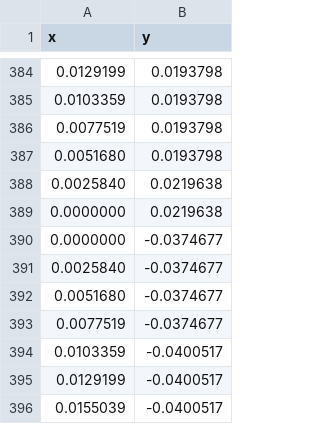
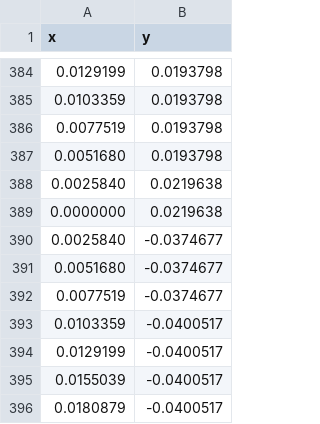
Before and after one commit to jenbt3/Adaptive-Plane-Wing, a CSV file: output-csv/sample_airfoil_contour.csv, drawn as a sheet; only a part is shown, gaps mark what is left out; the shorter side is filled out with more unchanged rows.

```diff
--- a/output-csv/sample_airfoil_contour.csv
+++ b/output-csv/sample_airfoil_contour.csv
@@ -389,3 +389,2 @@ x,y
 0.0000000,0.0219638
-0.0000000,-0.0374677
 0.0025840,-0.0374677
```
Also changed, not shown: 2 other files.
